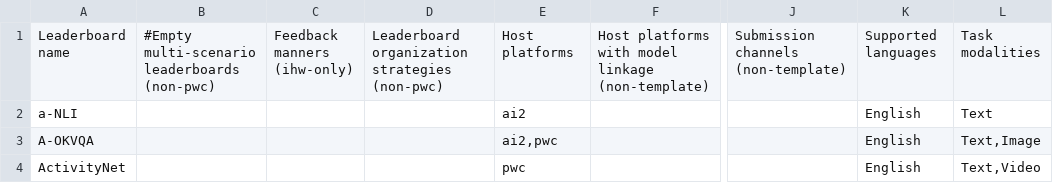
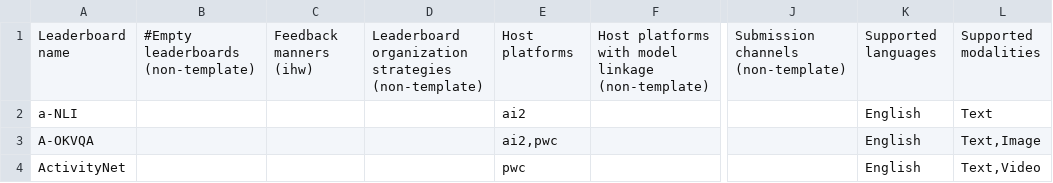
Before and after one commit to zhimin-z/Foundation-Model-Leaderboard-Survey, a CSV file: meta/rq1/Leaderboard.csv, drawn as a sheet; only a part is shown, gaps mark what is left out; the diff names each change by its address in the sheet, - before the commit and + after, or states it on an @@ line.

```diff
--- a/meta/rq1/Leaderboard.csv
+++ b/meta/rq1/Leaderboard.csv
-B1: #Empty multi-scenario leaderboards (non-pwc)
+B1: #Empty leaderboards (non-template)
-C1: Feedback manners (ihw-only)
+C1: Feedback manners (ihw)
-D1: …organization strategies (non-pwc)
+D1: …organization strategies (non-template)
-L1: Task modalities
+L1: Supported modalities
```
Also changed, not shown: 3 other files.
